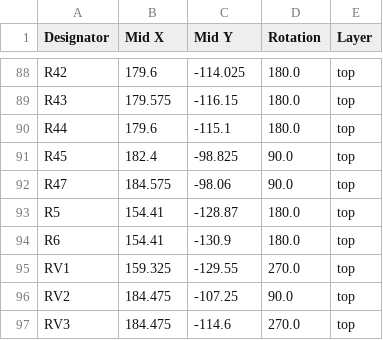
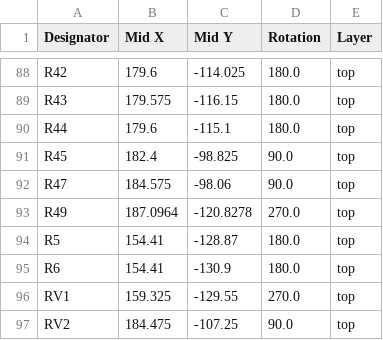
Before and after one commit to LEAT-EDGE/ambient-pcb-audiopower, a CSV file: production/positions.csv, drawn as a sheet; only a part is shown, gaps mark what is left out; the shorter side is filled out with more unchanged rows; the diff names each change by its address in the sheet, - before the commit and + after, or states it on an @@ line.

```diff
--- a/production/positions.csv
+++ b/production/positions.csv
+row 93: R49 | 187.0964 | -120.8278 | 270.0 | top
```
Also changed, not shown: production/bom.csv, production/designators.csv, 6 other files.
